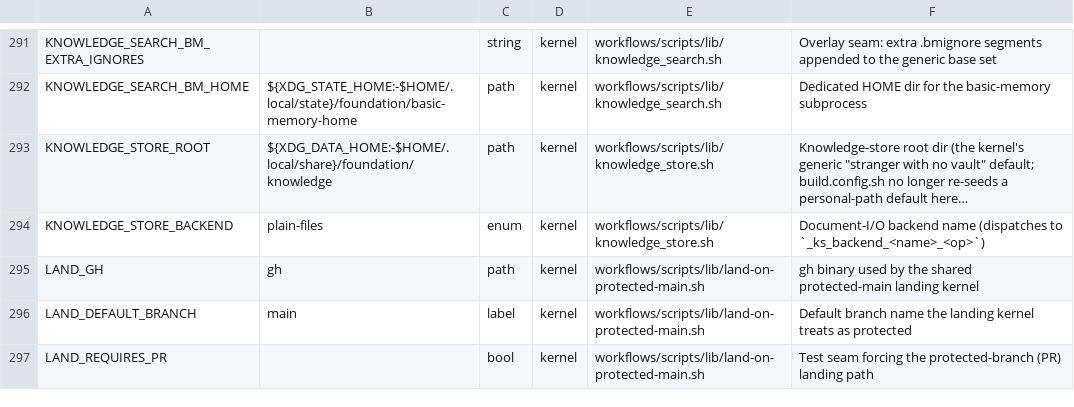
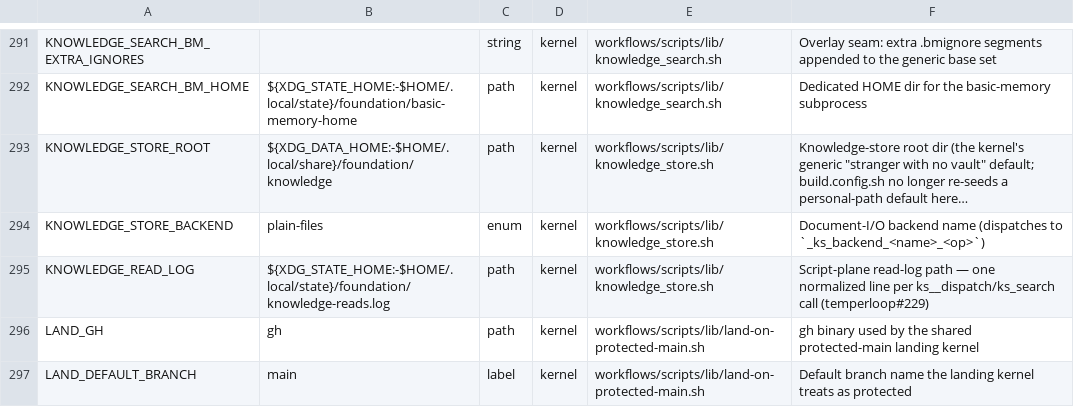
Before and after one commit to Towheads/temperloop, a TSV file: workflows/scripts/config/knob-registry.tsv, drawn as a sheet; only a part is shown, gaps mark what is left out; the shorter side is filled out with more unchanged rows; long unchanged cells end in …; the diff names each change by its address in the sheet, - before the commit and + after, or states it on an @@ line.

```diff
--- a/workflows/scripts/config/knob-registry.tsv
+++ b/workflows/scripts/config/knob-registry.tsv
+row 295: KNOWLEDGE_READ_LOG | ${XDG_STATE_HOME:-$HOME/.local/state}/foundation/knowledge-reads.log | path | kernel | workflows/scripts/lib/knowledge_store.sh | Script-plane read-log path — one normalized line per ks__dispatch/ks_search call (temperloop#229)
```
Also changed, not shown: 13 other files.
